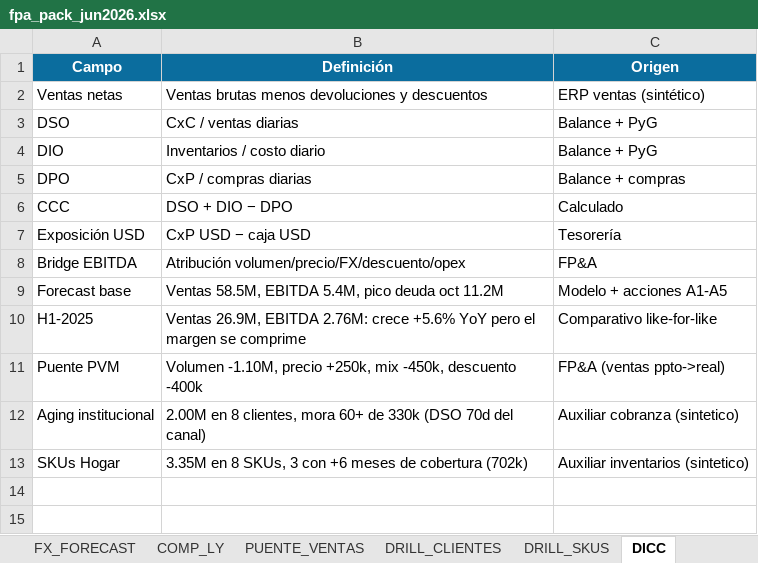
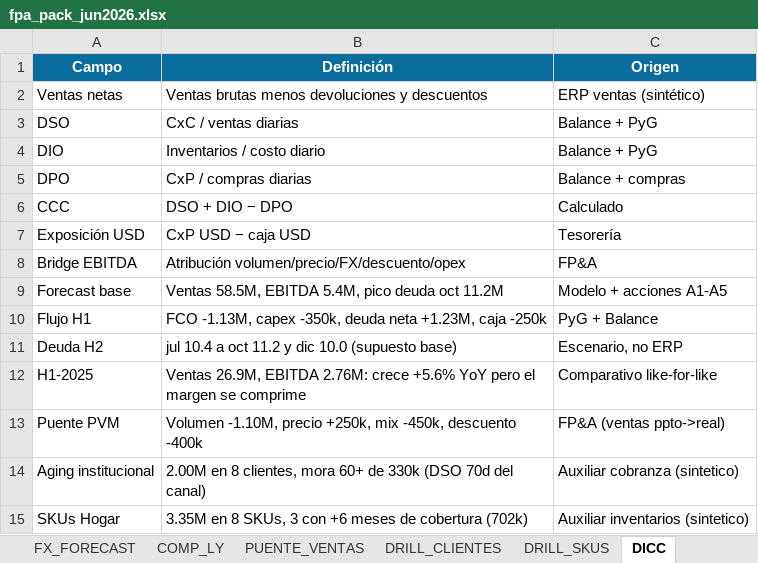
Before and after one commit to Fjgl96/Fjgl96.github.io, an Excel workbook: assets/demo/fpa-pack/fpa_pack_jun2026.xlsx, sheet DICC, drawn as a sheet; values as stored, in another font and other column widths than the file's, no borders; the diff names each change by its address in the sheet, - before the commit and + after, or states it on an @@ line.

Commit message:
FP&A Pack V4: waterfall reconciliado, flujo H1, supuestos LTM, factual fixes

```diff
--- a/assets/demo/fpa-pack/fpa_pack_jun2026.xlsx (sheet DICC)
+++ b/assets/demo/fpa-pack/fpa_pack_jun2026.xlsx (sheet DICC)
+row 10: Flujo H1 | FCO -1.13M, capex -350k, deuda neta +1.23M, caja -250k | PyG + Balance
+row 11: Deuda H2 | jul 10.4 a oct 11.2 y dic 10.0 (supuesto base) | Escenario, no ERP
```
Also changed, not shown: sheet BRIDGE, sheet LEEME, other sheet tabs, 3 other files.
